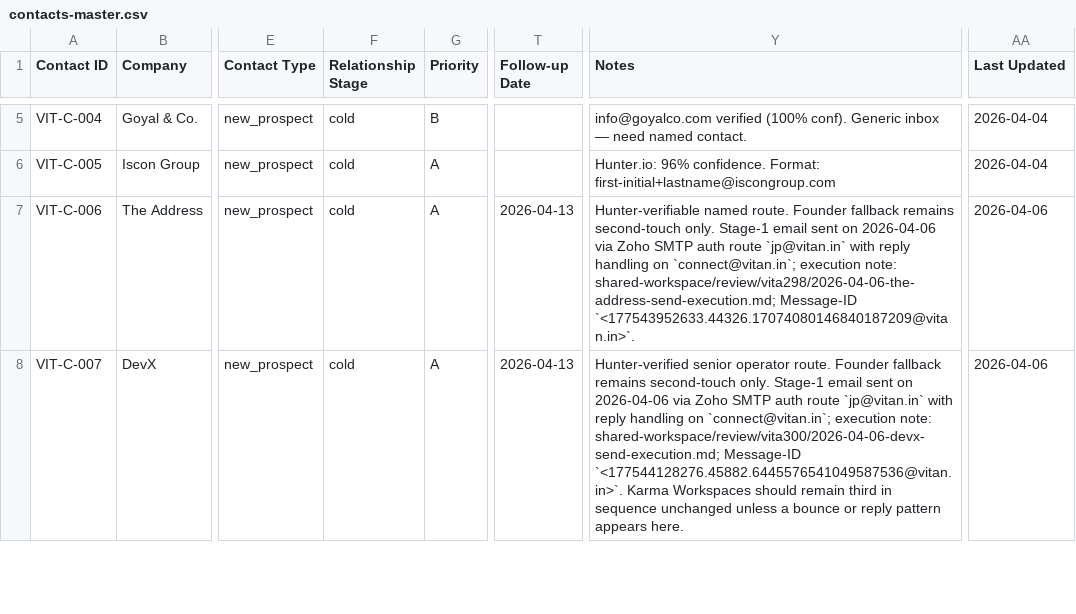
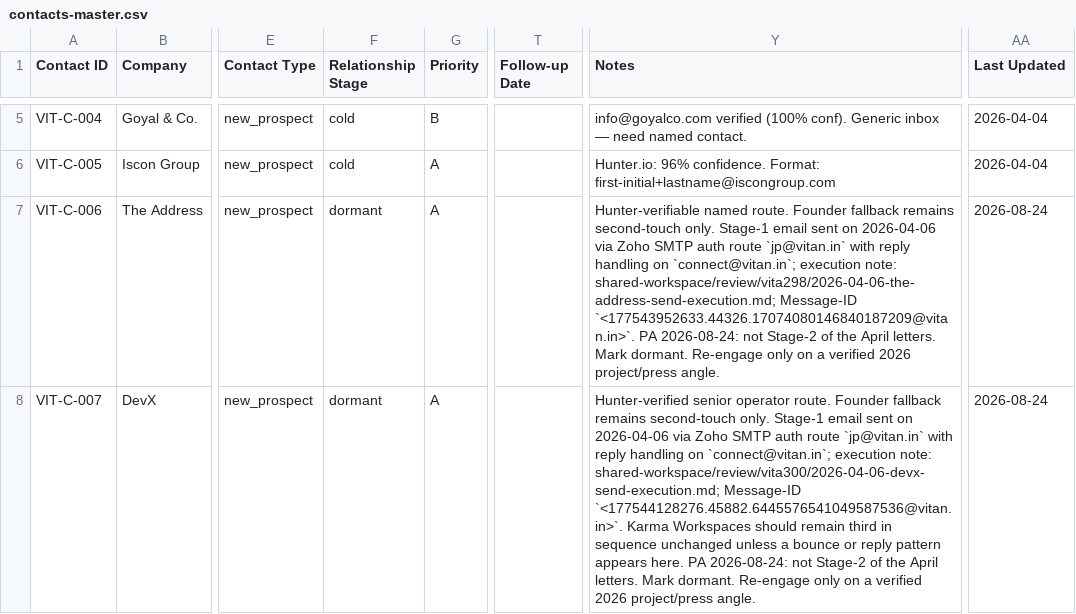
Before and after one commit to JagPat/Vitan-BrandBuilding, a CSV file: Business development/shared-workspace/contacts-master.csv, drawn as a sheet; only a part is shown, gaps mark what is left out; the diff covers the shown part only; the diff names each change by its address in the sheet, - before the commit and + after, or states it on an @@ line.

```diff
--- a/Business development/shared-workspace/contacts-master.csv
+++ b/Business development/shared-workspace/contacts-master.csv
-F7:F8 (Relationship Stage): cold
+F7:F8 (Relationship Stage): dormant
-T7:T8 (Follow-up Date): 2026-04-13
+T7:T8 (Follow-up Date): (empty)
-Y7 (Notes): …Message-ID `<177543952633.44326.17074080146840187209@vitan.in>`.
+Y7 (Notes): …Message-ID `<177543952633.44326.17074080146840187209@vitan.in>`. PA 2026-08-24: not Stage-2 of the April letters. Mark dormant. Re-engage only on a verified 2026 project/press angle.
-AA7:AA8 (Last Updated): 2026-04-06
+AA7:AA8 (Last Updated): 2026-08-24
-Y8 (Notes): …appears here.
+Y8 (Notes): …appears here. PA 2026-08-24: not Stage-2 of the April letters. Mark dormant. Re-engage only on a verified 2026 project/press angle.
```
Also changed, not shown: 5 added rows and 2 edited cells elsewhere in this file, 1 other file.
